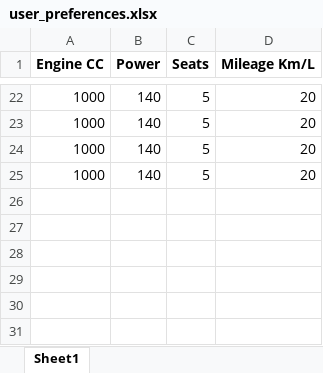
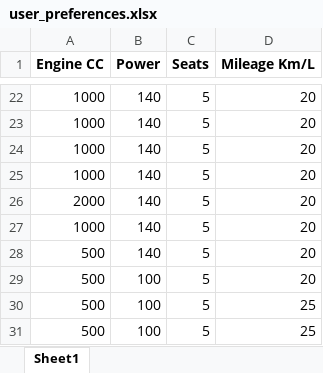
Before and after one commit to prathamjoshi0909/Final-login, an Excel workbook: user_preferences.xlsx, sheet Sheet1, drawn as a sheet; only a part is shown, gaps mark what is left out; values as stored, in another font and other column widths than the file's, no borders; the diff names each change by its address in the sheet, - before the commit and + after, or states it on an @@ line.

```diff
--- a/user_preferences.xlsx (sheet Sheet1)
+++ b/user_preferences.xlsx (sheet Sheet1)
+row 26: 2000 | 140 | 5 | 20
+row 27: 1000 | 140 | 5 | 20
+row 28: 500 | 140 | 5 | 20
+row 29: 500 | 100 | 5 | 20
+row 30: 500 | 100 | 5 | 25
+row 31: 500 | 100 | 5 | 25
```
Also changed, not shown: templates/recommended_cars.xlsx, 4 other files.
